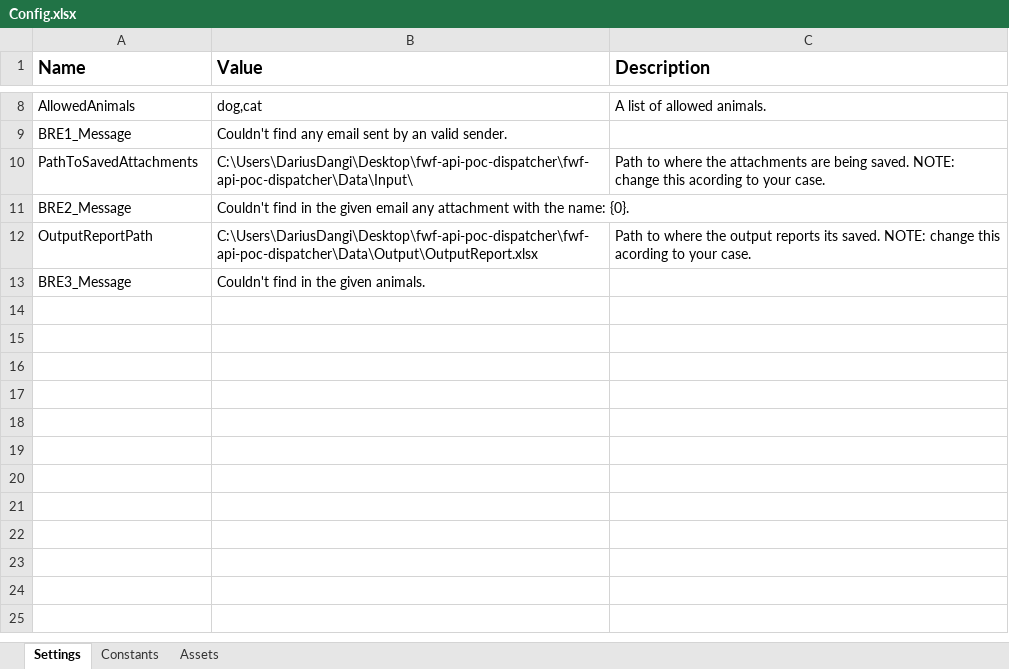
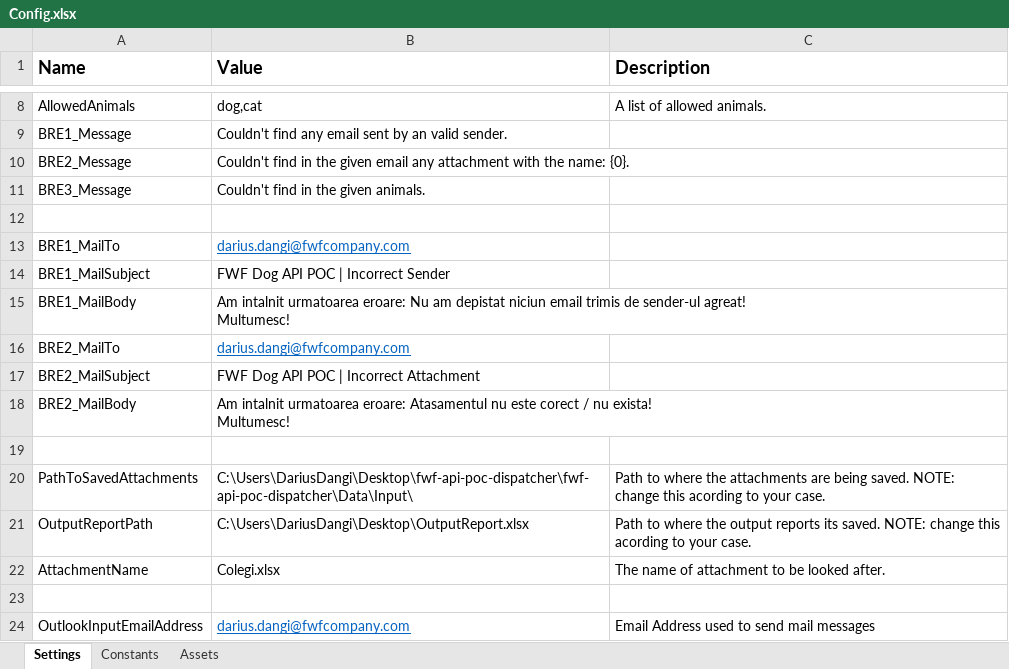
Before and after one commit to DariusDangi/fwf-api-poc-dispatcher, an Excel workbook: Data/Config.xlsx, sheet Settings, drawn as a sheet; only a part is shown, gaps mark what is left out; values as stored, in another font and other column widths than the file's, no borders; addresses are those after the commit; ↵ is a line break in a cell; the diff names each change by its address in the sheet, - before the commit and + after, or states it on an @@ line.

```diff
--- a/Data/Config.xlsx (sheet Settings)
+++ b/Data/Config.xlsx (sheet Settings)
@@ row 11 moved to row 10: BRE2_Message @@
+row 11: BRE3_Message | Couldn't find in the given animals.
+row 12: (empty)
+row 13: BRE1_MailTo | darius.dangi@fwfcompany.com
+row 14: BRE1_MailSubject | FWF Dog API POC | Incorrect Sender
+row 15: BRE1_MailBody | Am intalnit urmatoarea eroare: Nu am depistat niciun email trimis de sender-ul agreat! ↵ Multumesc!
+row 16: BRE2_MailTo | darius.dangi@fwfcompany.com
+row 17: BRE2_MailSubject | FWF Dog API POC | Incorrect Attachment
+row 18: BRE2_MailBody | Am intalnit urmatoarea eroare: Atasamentul nu este corect / nu exista! ↵ Multumesc!
+row 19: (empty)
-B21 (Value): C:\Users\DariusDangi\Desktop\fwf-api-poc-dispatcher\fwf-api-poc-dispatcher\Data\Output\OutputReport.xlsx
+B21 (Value): C:\Users\DariusDangi\Desktop\OutputReport.xlsx
+row 22: AttachmentName | Colegi.xlsx | The name of attachment to be looked after.
-row 23: BRE3_Message | Couldn't find in the given animals.
+row 23: (empty)
+row 24: OutlookInputEmailAddress | darius.dangi@fwfcompany.com | Email Address used to send mail messages
```
Also changed, not shown: sheet Assets, 9 other files.
